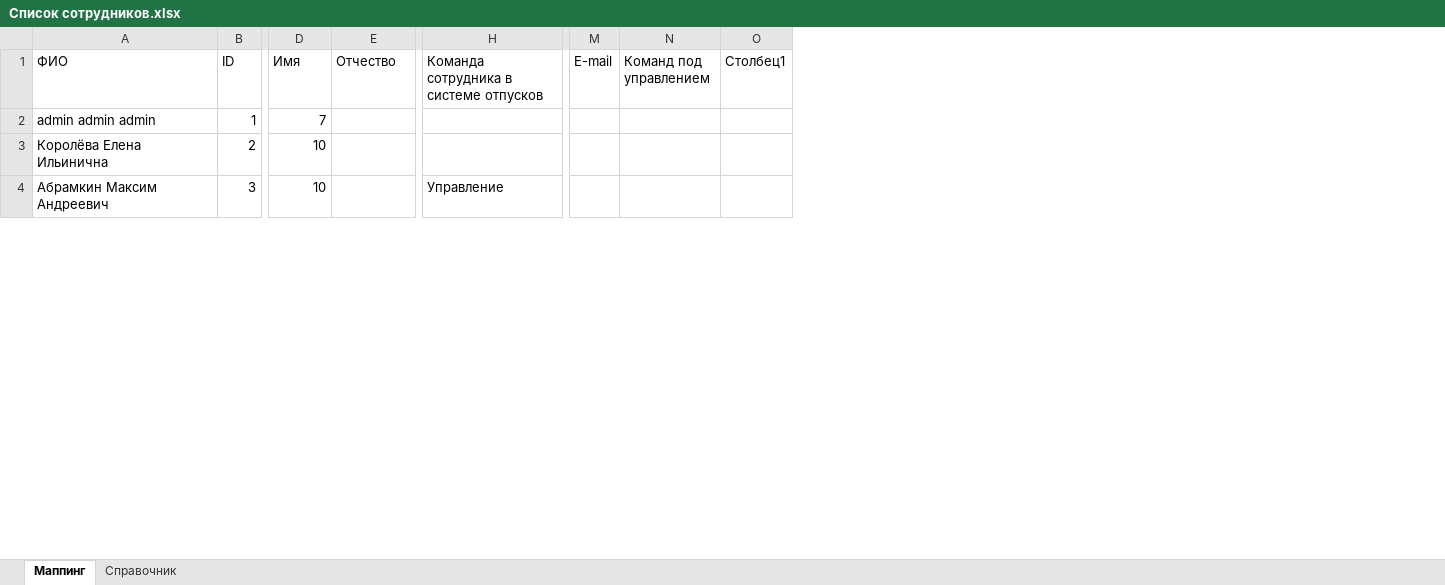
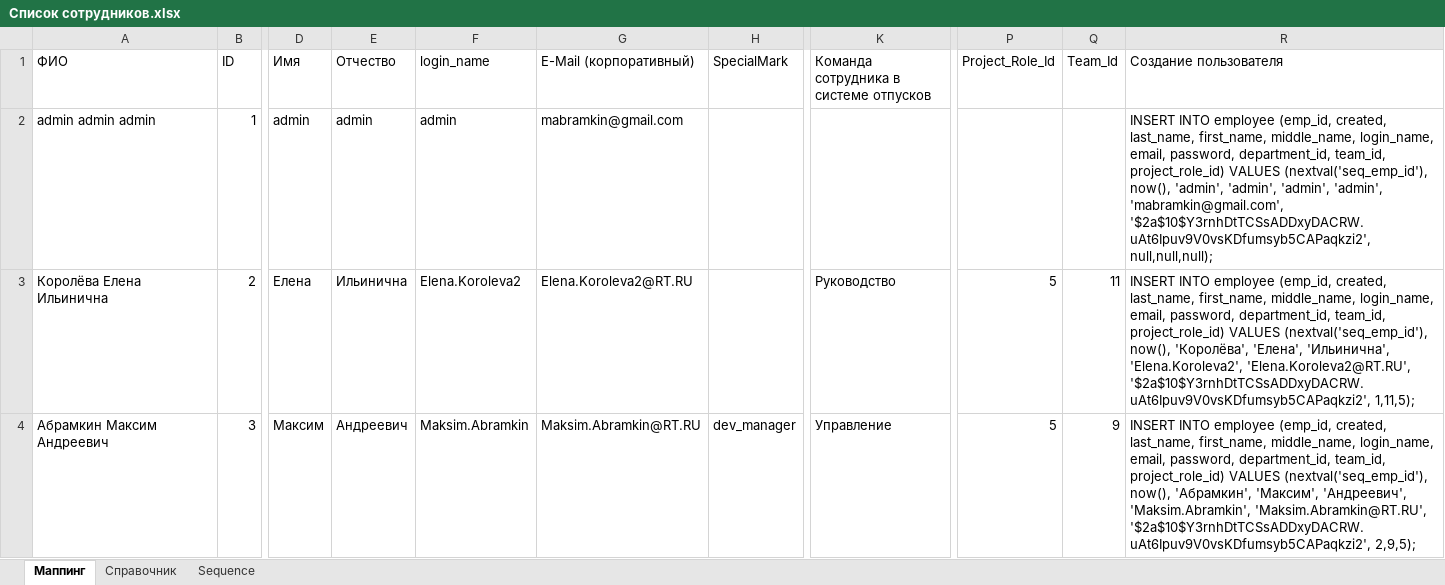
Before and after one commit to lubnin/java-projects, an Excel workbook: holidays/Список сотрудников.xlsx, sheet Маппинг, drawn as a sheet; only a part is shown, gaps mark what is left out; values as stored, in another font and other column widths than the file's, no cell formats; table styles not drawn; removed rows and columns are numbered as before the commit, all else as after; the diff covers the shown part only; the diff names each change by its address in the sheet, - before the commit and + after, or states it on an @@ line.

Commit message:
Последние изменения: 1) Добавлены скрипты наполнения БД (сотрудники, команды, подразделения) 2) Актуализирован список сотрудников (xlsx), генерирующий операторы вставки в БД

```diff
--- a/holidays/Список сотрудников.xlsx (sheet Маппинг)
+++ b/holidays/Список сотрудников.xlsx (sheet Маппинг)
+sheet tab: Sequence
+column F (login_name), rows 2-4: admin | Elena.Koroleva2 | Maksim.Abramkin
+column G (E-Mail (корпоративный)), rows 2-4: mabramkin@gmail.com | Elena.Koroleva2@RT.RU | Maksim.Abramkin@RT.RU
+column H (SpecialMark), row 4: dev_manager
-column M (E-mail), empty
-column N (Команд под управлением), empty
-column O (Столбец1), empty
+column P (Project_Role_Id), rows 3-4: 5 | 5
+column Q (Team_Id), rows 3-4: 11 | 9
+column R (Создание пользователя), rows 2-4: INSERT INTO employee (emp_id, created, last_name, first_name, middle_name, login_name, email, password, department_id, team_id, project_role_id) VALUES (nextval('seq_emp_id'), now(), 'admin', 'admin', 'admin', 'admin', 'mabramkin@gmail.com', '$2a$10$Y3rnhDtTCSsADDxyDACRW.uAt6Ipuv9V0vsKDfumsyb5CAPaqkzi2', null,null,null); | INSERT INTO employee (emp_id, created, last_name, first_name, middle_name, login_name, email, password, department_id, team_id, project_role_id) VALUES (nextval('seq_emp_id'), now(), 'Королёва', 'Елена', 'Ильинична', 'Elena.Koroleva2', 'Elena.Koroleva2@RT.RU', '$2a$10$Y3rnhDtTCSsADDxyDACRW.uAt6Ipuv9V0vsKDfumsyb5CAPaqkzi2', 1,11,5); | INSERT INTO employee (emp_id, created, last_name, first_name, middle_name, login_name, email, password, department_id, team_id, project_role_id) VALUES (nextval('seq_emp_id'), now(), 'Абрамкин', 'Максим', 'Андреевич', 'Maksim.Abramkin', 'Maksim.Abramkin@RT.RU', '$2a$10$Y3rnhDtTCSsADDxyDACRW.uAt6Ipuv9V0vsKDfumsyb5CAPaqkzi2', 2,9,5);
-D2 (Имя): 7
+D2 (Имя): admin
-E2 (Отчество): (empty)
+E2 (Отчество): admin
-D3 (Имя): 10
+D3 (Имя): Елена
-E3 (Отчество): (empty)
+E3 (Отчество): Ильинична
-K3: (empty)
+K3: Руководство
-D4 (Имя): 10
+D4 (Имя): Максим
-E4 (Отчество): (empty)
+E4 (Отчество): Андреевич
```
Also changed, not shown: 2 added rows and 242 edited cells elsewhere in this sheet, sheet Справочник, cell formats, formulas that keep their value, 5 other files.
